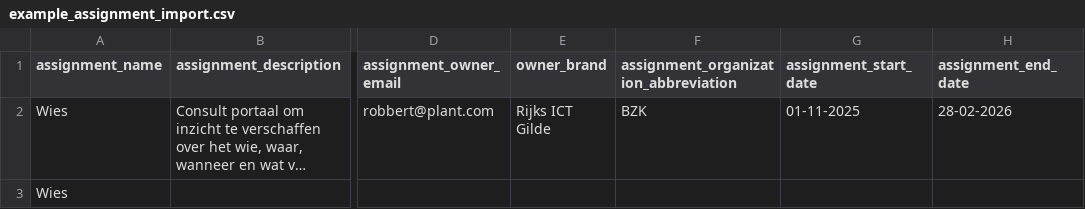
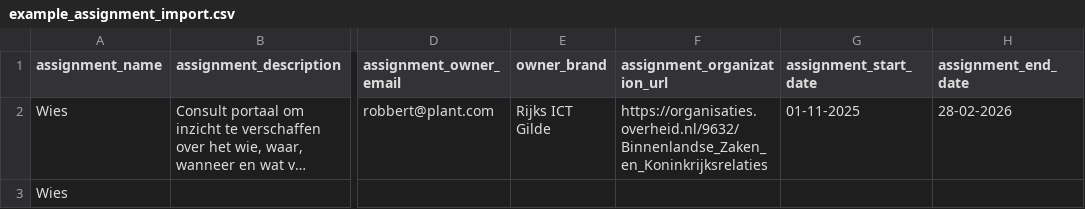
Before and after one commit to RijksICTGilde/wies, a CSV file: wies/core/static/example_assignment_import.csv, drawn as a sheet; only a part is shown, gaps mark what is left out; long unchanged cells end in …; the diff names each change by its address in the sheet, - before the commit and + after, or states it on an @@ line.

Commit message:
change assignment import csv to match on organization url

```diff
--- a/wies/core/static/example_assignment_import.csv
+++ b/wies/core/static/example_assignment_import.csv
-F1: assignment_organization_abbreviation
+F1: assignment_organization_url
-F2 (assignment_organization_url): BZK
+F2 (assignment_organization_url): https://organisaties.overheid.nl/9632/Binnenlandse_Zaken_en_Koninkrijksrelaties
```
Also changed, not shown: 3 other files.
